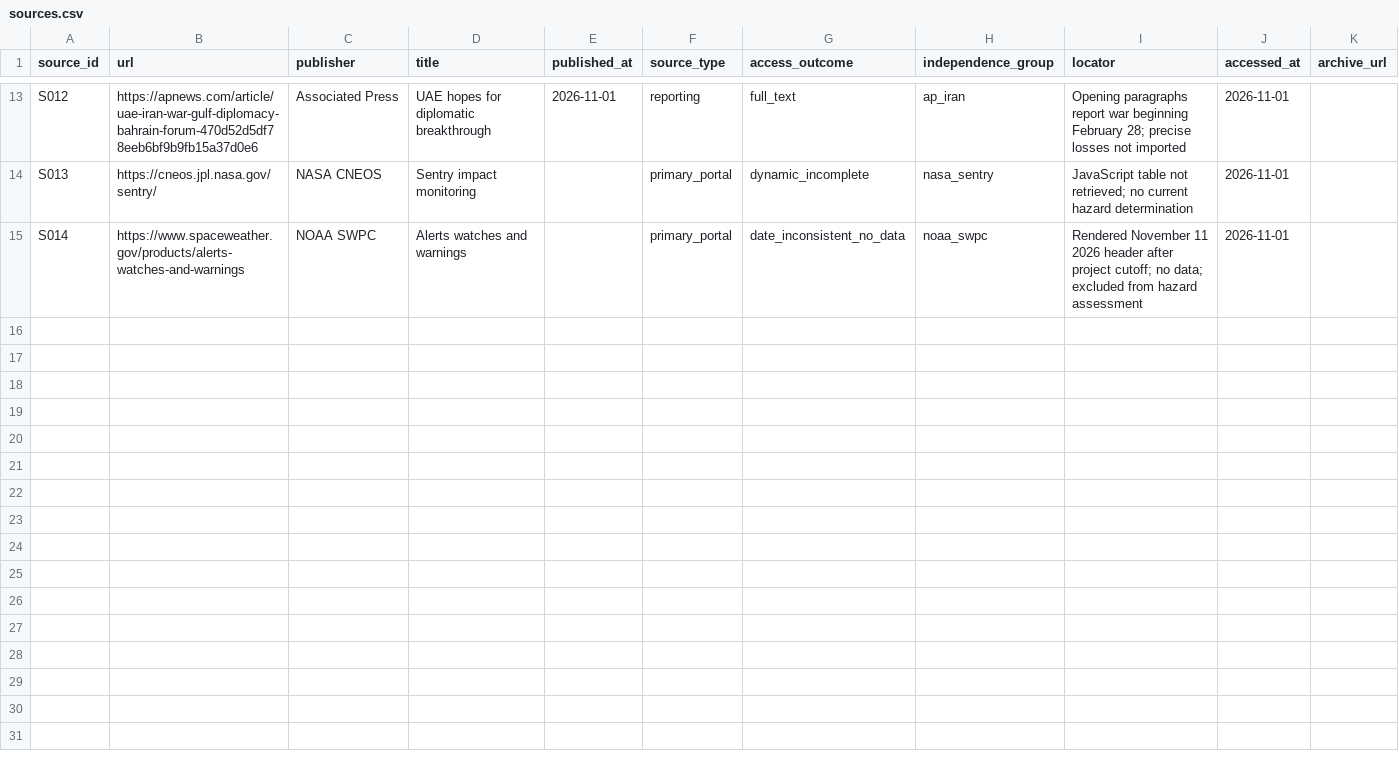
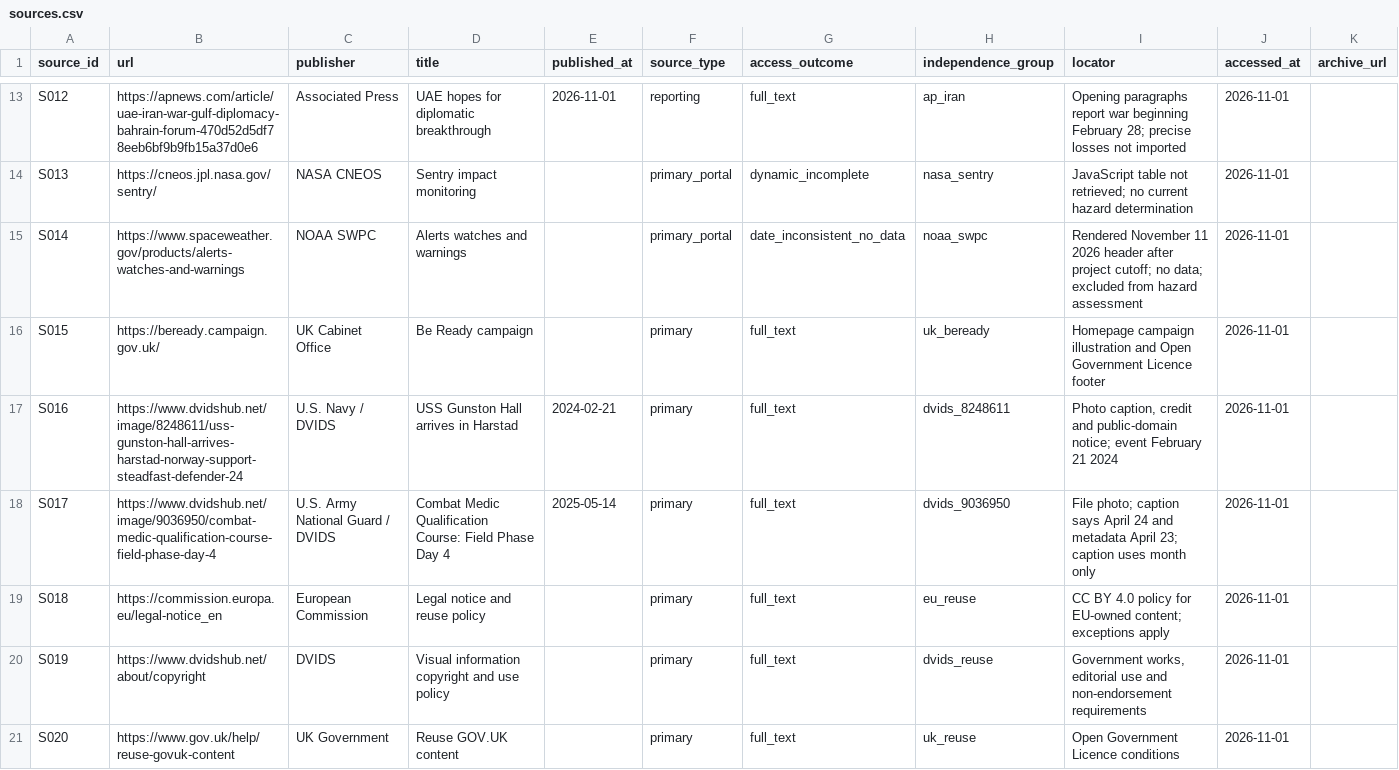
Before and after one commit to dtrezise/DoomsdayWatch, a CSV file: data/sources.csv, drawn as a sheet; only a part is shown, gaps mark what is left out; the diff names each change by its address in the sheet, - before the commit and + after, or states it on an @@ line.

```diff
--- a/data/sources.csv
+++ b/data/sources.csv
+row 16: S015 | https://beready.campaign.gov.uk/ | UK Cabinet Office | Be Ready campaign |  | primary | full_text | uk_beready | Homepage campaign illustration and Open Government Licence footer | 2026-11-01
+row 17: S016 | https://www.dvidshub.net/image/8248611/uss-gunston-hall-arrives-harstad-norway-support-steadfast-defender-24 | U.S. Navy / DVIDS | USS Gunston Hall arrives in Harstad | 2024-02-21 | primary | full_text | dvids_8248611 | Photo caption, credit and public-domain notice; event February 21 2024 | 2026-11-01
+row 18: S017 | https://www.dvidshub.net/image/9036950/combat-medic-qualification-course-field-phase-day-4 | U.S. Army National Guard / DVIDS | Combat Medic Qualification Course: Field Phase Day 4 | 2025-05-14 | primary | full_text | dvids_9036950 | File photo; caption says April 24 and metadata April 23; caption uses month only | 2026-11-01
+row 19: S018 | https://commission.europa.eu/legal-notice_en | European Commission | Legal notice and reuse policy |  | primary | full_text | eu_reuse | CC BY 4.0 policy for EU-owned content; exceptions apply | 2026-11-01
+row 20: S019 | https://www.dvidshub.net/about/copyright | DVIDS | Visual information copyright and use policy |  | primary | full_text | dvids_reuse | Government works, editorial use and non-endorsement requirements | 2026-11-01
+row 21: S020 | https://www.gov.uk/help/reuse-govuk-content | UK Government | Reuse GOV.UK content |  | primary | full_text | uk_reuse | Open Government Licence conditions | 2026-11-01
```
Also changed, not shown: data/claims.csv, data/verification_log.csv, 29 other files.
